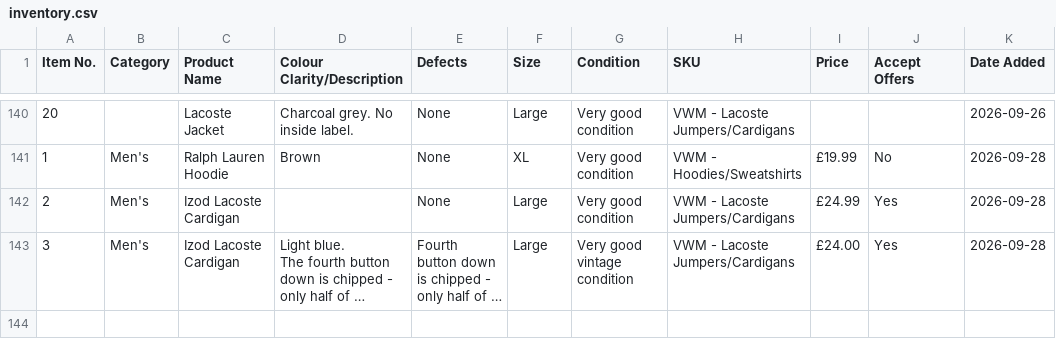
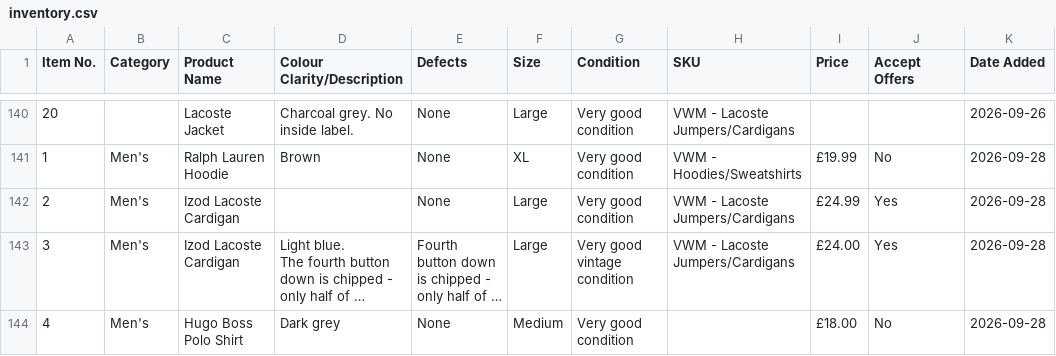
Before and after one commit to Mrwilson1882/Milltown-Archive, a CSV file: inventory.csv, drawn as a sheet; only a part is shown, gaps mark what is left out; long unchanged cells end in …; the diff names each change by its address in the sheet, - before the commit and + after, or states it on an @@ line.

```diff
--- a/inventory.csv
+++ b/inventory.csv
+row 144: 4 | Men's | Hugo Boss Polo Shirt | Dark grey | None | Medium | Very good condition |  | £18.00 | No | 2026-09-28
```
Also changed, not shown: 2 other files.
